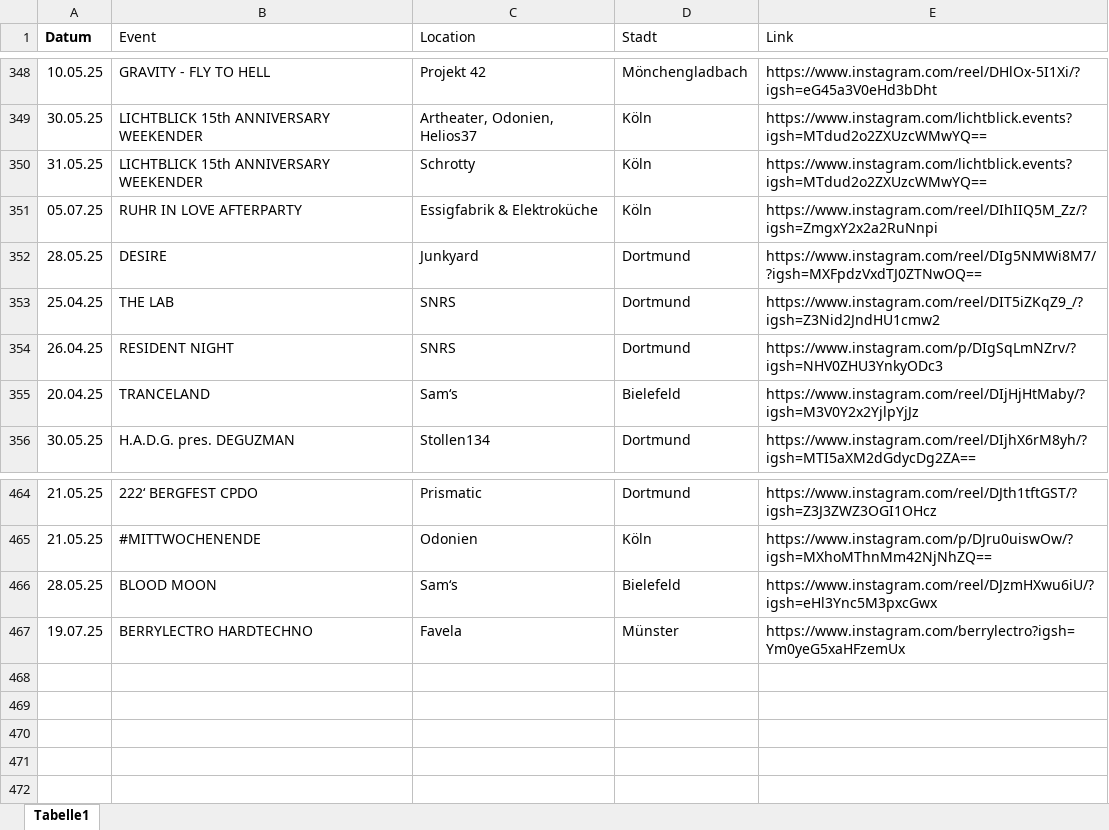
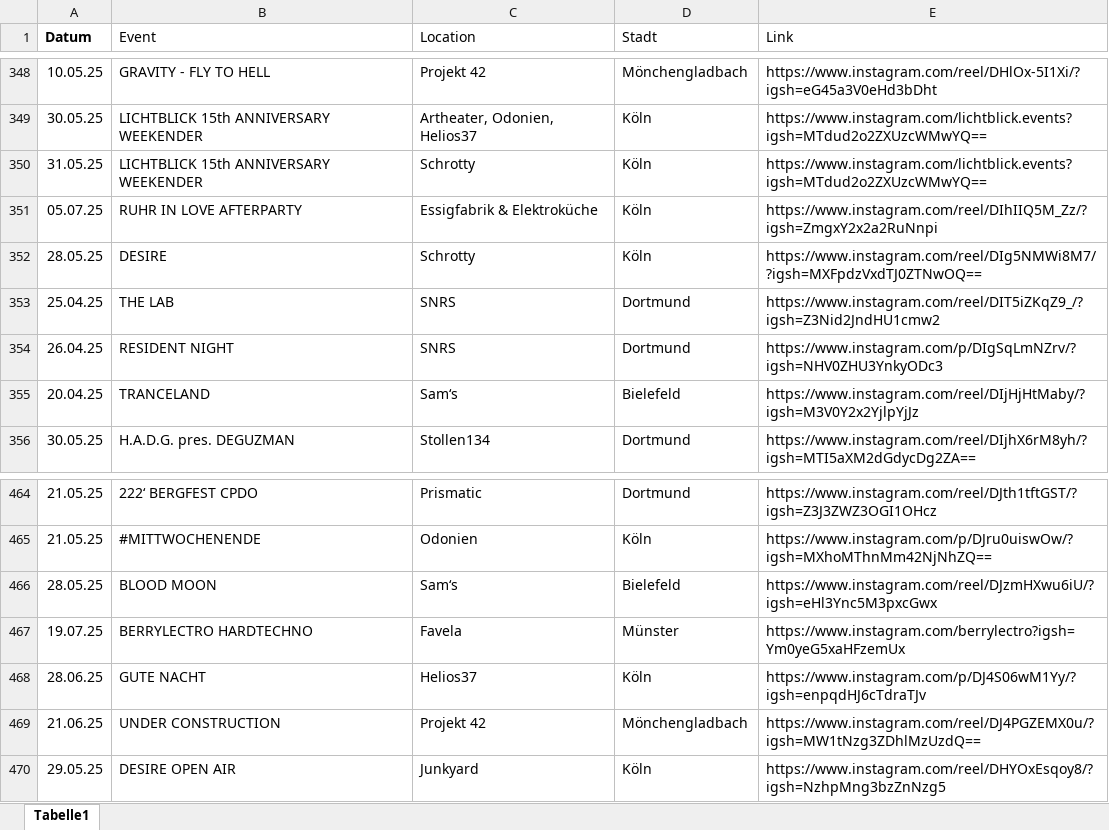
Before and after one commit to rafaelthetrue/rafaelthetrue.github.io, an Excel workbook: events.xlsx, sheet Tabelle1, drawn as a sheet; only a part is shown, gaps mark what is left out; values as stored, in another font and other column widths than the file's, no borders; the diff names each change by its address in the sheet, - before the commit and + after, or states it on an @@ line.

Commit message:
Add files via upload

```diff
--- a/events.xlsx (sheet Tabelle1)
+++ b/events.xlsx (sheet Tabelle1)
-C352 (Location): Junkyard
+C352 (Location): Schrotty
-D352 (Stadt): Dortmund
+D352 (Stadt): Köln
+row 468: 28.06.25 | GUTE NACHT | Helios37 | Köln | https://www.instagram.com/p/DJ4S06wM1Yy/?igsh=enpqdHJ6cTdraTJv
+row 469: 21.06.25 | UNDER CONSTRUCTION | Projekt 42 | Mönchengladbach | https://www.instagram.com/reel/DJ4PGZEMX0u/?igsh=MW1tNzg3ZDhlMzUzdQ==
+row 470: 29.05.25 | DESIRE OPEN AIR | Junkyard | Köln | https://www.instagram.com/reel/DHYOxEsqoy8/?igsh=NzhpMng3bzZnNzg5
```
